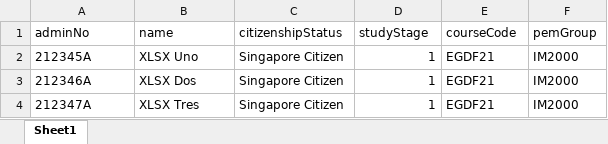
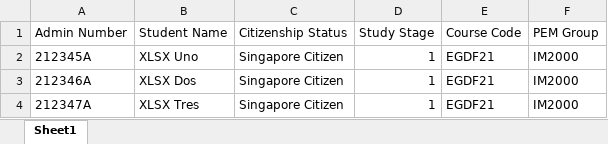
Before and after one commit to SALTx/OTDBMS-Frontend, an Excel workbook: sample-imports/students/data.xlsx, sheet Sheet1, drawn as a sheet; values as stored, in another font and other column widths than the file's, no borders; removed rows and columns are numbered as before the commit, all else as after; the diff names each change by its address in the sheet, - before the commit and + after, or states it on an @@ line.

Commit message:
import done
need to test further but it works

```diff
--- a/sample-imports/students/data.xlsx (sheet Sheet1)
+++ b/sample-imports/students/data.xlsx (sheet Sheet1)
-row 1: adminNo | name | citizenshipStatus | studyStage | courseCode | pemGroup
+row 1: Admin Number | Student Name | Citizenship Status | Study Stage | Course Code | PEM Group
```
Also changed, not shown: 1 other file.
